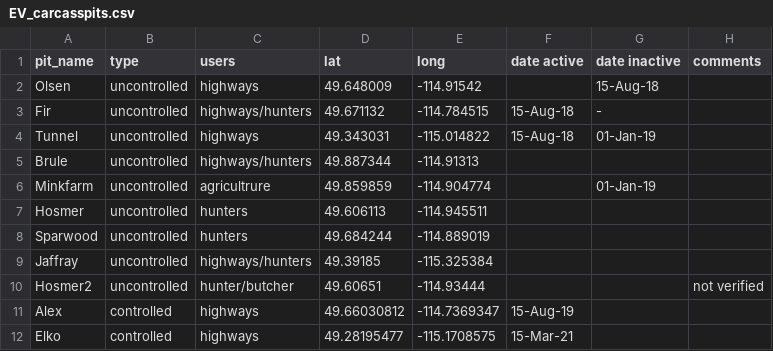
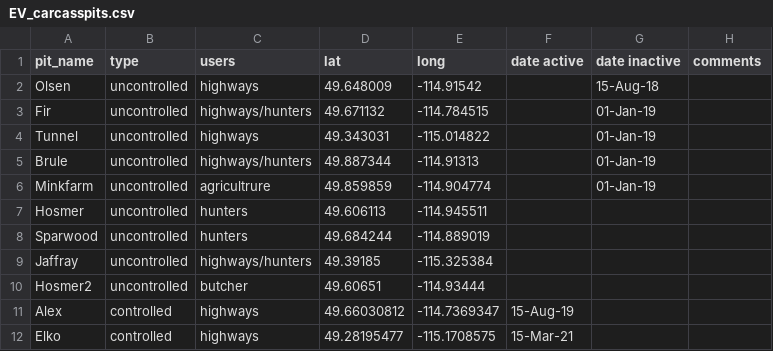
Before and after one commit to ctlamb/LargeCarnivore-RoadkillFeedingReduction, a CSV file: data/EV_carcasspits.csv, drawn as a sheet.

```diff
--- a/data/EV_carcasspits.csv
+++ b/data/EV_carcasspits.csv
@@ -2,5 +2,5 @@
 Olsen,uncontrolled,highways,49.648009,-114.91542,,15-Aug-18,
-Fir,uncontrolled,highways/hunters,49.671132,-114.784515,15-Aug-18,-,
-Tunnel,uncontrolled,highways,49.343031,-115.014822,15-Aug-18,01-Jan-19,
-Brule,uncontrolled,highways/hunters,49.887344,-114.91313,,,
+Fir,uncontrolled,highways/hunters,49.671132,-114.784515,,01-Jan-19,
+Tunnel,uncontrolled,highways,49.343031,-115.014822,,01-Jan-19,
+Brule,uncontrolled,highways/hunters,49.887344,-114.91313,,01-Jan-19,
 Minkfarm,uncontrolled,agricultrure,49.859859,-114.904774,,01-Jan-19,
@@ -9,3 +9,3 @@ Sparwood,uncontrolled,hunters,49.684244,-114.889019,,,
 Jaffray,uncontrolled,highways/hunters,49.39185,-115.325384,,,
-Hosmer2,uncontrolled,hunter/butcher,49.60651,-114.93444,,,not verified
+Hosmer2,uncontrolled,butcher,49.60651,-114.93444,,,
 Alex,controlled,highways,49.66030812,-114.7369347,15-Aug-19,,
```
Also changed, not shown: data/Camera Deployment.csv, 15 other files.
